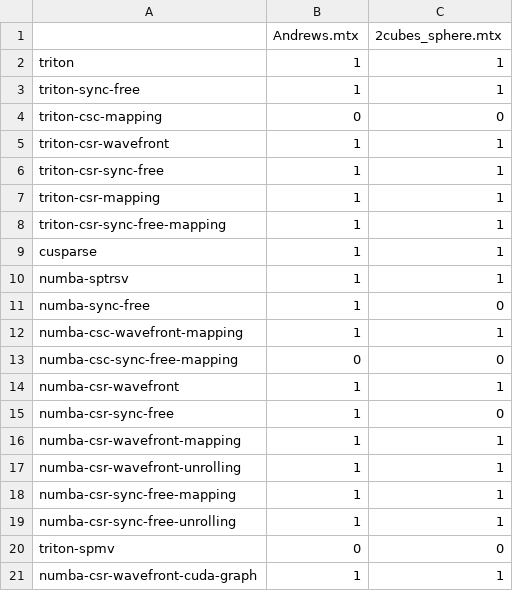
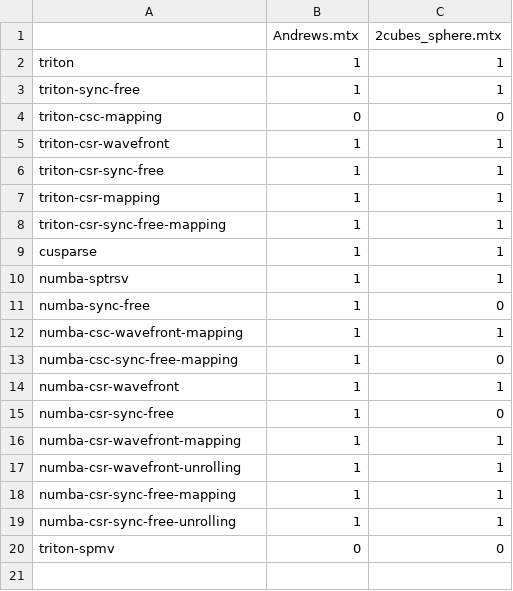
Before and after one commit to SwiftWare-Lab/lcd, a CSV file: method_correctness.csv, drawn as a sheet.

Commit message:
Add cuda graph fine grain nodes impl

```diff
--- a/method_correctness.csv
+++ b/method_correctness.csv
@@ -12,3 +12,3 @@ numba-sync-free,1,0
 numba-csc-wavefront-mapping,1,1
-numba-csc-sync-free-mapping,0,0
+numba-csc-sync-free-mapping,1,0
 numba-csr-wavefront,1,1
@@ -20,2 +20 @@ numba-csr-sync-free-unrolling,1,1
 triton-spmv,0,0
-numba-csr-wavefront-cuda-graph,1,1
```
Also changed, not shown: 5 other files.
